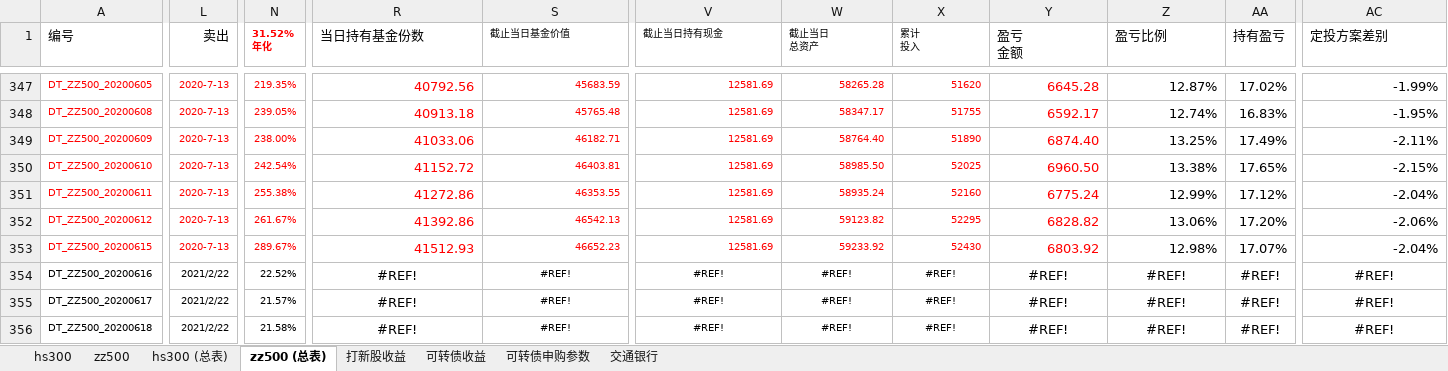
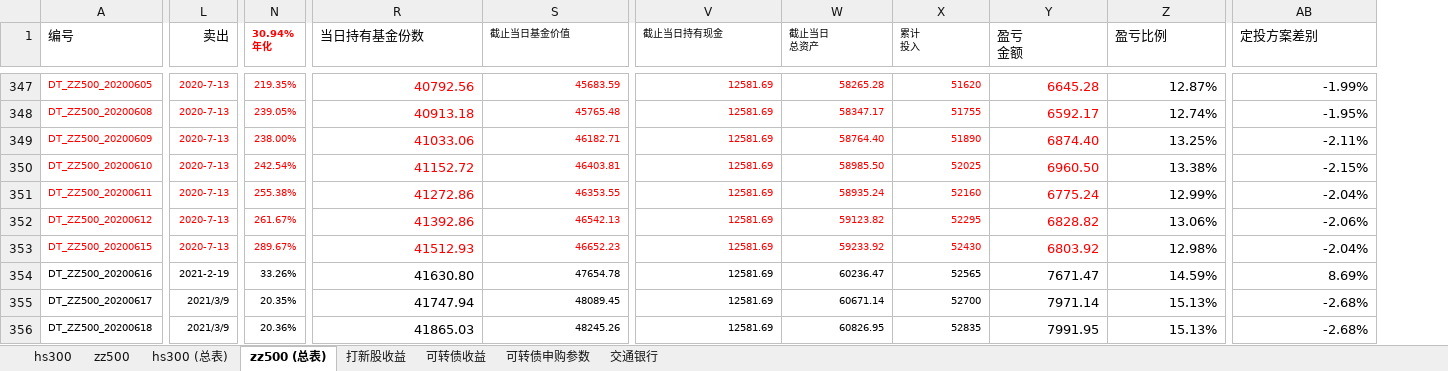
Before and after one commit to husky8/cccode, an Excel workbook: invest/配置.xlsx, sheet zz500 (总表), drawn as a sheet; only a part is shown, gaps mark what is left out; values as stored, in another font and other column widths than the file's, no borders; conditional formats not drawn; removed rows and columns are numbered as before the commit, all else as after; ↵ is a line break in a cell; the diff covers the shown part only; the diff names each change by its address in the sheet, - before the commit and + after, or states it on an @@ line.

```diff
--- a/invest/配置.xlsx (sheet zz500 (总表))
+++ b/invest/配置.xlsx (sheet zz500 (总表))
-column AA (持有盈亏), rows 347-356: 17.02% | 16.83% | 17.49% | 17.65% | 17.12% | 17.20% | 17.07% | #REF! | #REF! | #REF!
-N1: 31.52% ↵ 年化
+N1: 30.94% ↵ 年化
-L354 (卖出): 2021/2/22
+L354 (卖出): 2021-2-19
-N354 (30.94% 年化): 22.52%
+N354 (30.94% 年化): 33.26%
-R354 (当日持有基金份数): #REF!
+R354 (当日持有基金份数): 41630.80
-R354:S356 alignment: center
+R354:S356 alignment: right
-S354 (截止当日基金价值): #REF!
+S354 (截止当日基金价值): 47654.78
-V354:V356 (截止当日持有现金): #REF!
+V354:V356 (截止当日持有现金): 12581.69
-V354:Z356 alignment: center
+V354:Z356 alignment: right
-W354 (截止当日 总资产): #REF!
+W354 (截止当日 总资产): 60236.47
-X354 (累计 投入): #REF!
+X354 (累计 投入): 52565
-Y354 (盈亏 金额): #REF!
+Y354 (盈亏 金额): 7671.47
-Z354 (盈亏比例): #REF!
+Z354 (盈亏比例): 14.59%
-AB354 (定投方案差别): #REF!
+AB354 (定投方案差别): 8.69%
-AB354:AB356 alignment: center
+AB354:AB356 alignment: right
-L355:L356 (卖出): 2021/2/22
+L355:L356 (卖出): 2021/3/9
-N355 (30.94% 年化): 21.57%
+N355 (30.94% 年化): 20.35%
-R355 (当日持有基金份数): #REF!
+R355 (当日持有基金份数): 41747.94
-S355 (截止当日基金价值): #REF!
+S355 (截止当日基金价值): 48089.45
-W355 (截止当日 总资产): #REF!
+W355 (截止当日 总资产): 60671.14
-X355 (累计 投入): #REF!
+X355 (累计 投入): 52700
-Y355 (盈亏 金额): #REF!
+Y355 (盈亏 金额): 7971.14
-Z355:Z356 (盈亏比例): #REF!
+Z355:Z356 (盈亏比例): 15.13%
-AB355:AB356 (定投方案差别): #REF!
+AB355:AB356 (定投方案差别): -2.68%
-N356 (30.94% 年化): 21.58%
+N356 (30.94% 年化): 20.36%
-R356 (当日持有基金份数): #REF!
+R356 (当日持有基金份数): 41865.03
-S356 (截止当日基金价值): #REF!
+S356 (截止当日基金价值): 48245.26
-W356 (截止当日 总资产): #REF!
+W356 (截止当日 总资产): 60826.95
-X356 (累计 投入): #REF!
+X356 (累计 投入): 52835
-Y356 (盈亏 金额): #REF!
+Y356 (盈亏 金额): 7991.95
```
Also changed, not shown: 1639 edited cells and cell formats elsewhere in this sheet, sheet zz500, sheet hs300, sheet hs300 (总表), sheet 打新股收益, sheet 可转债收益, formulas that keep their value, invest/资产收益统计/资产配置.xlsx.
